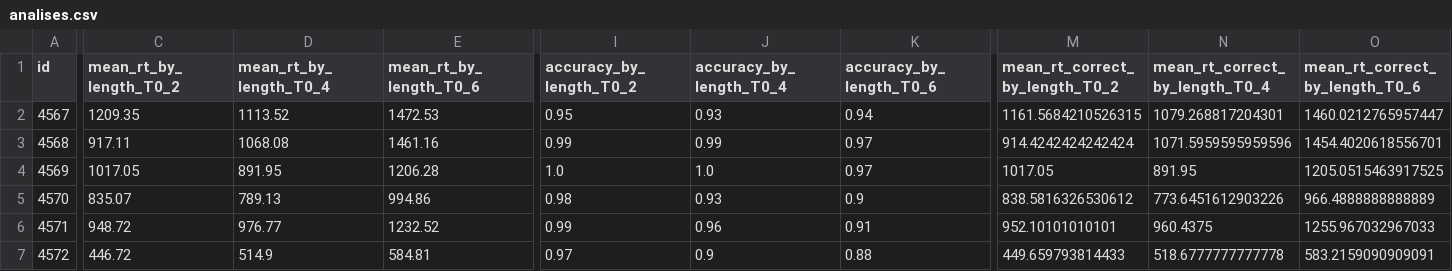
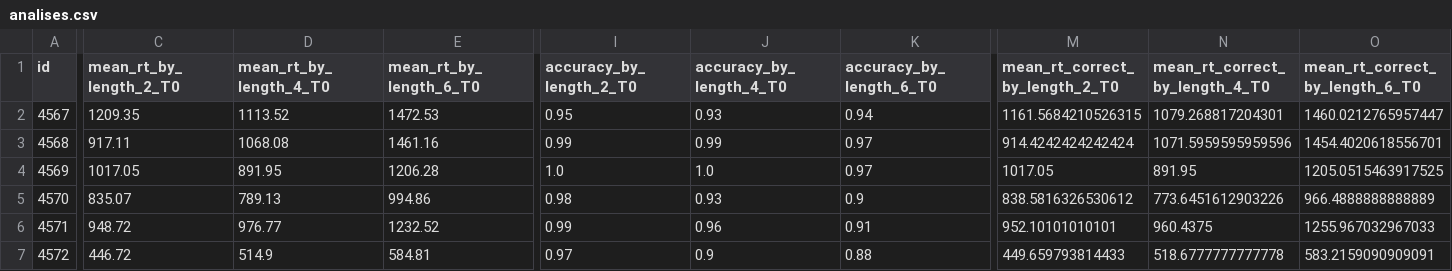
Before and after one commit to Thiago-SR/test-sternber, a CSV file: analises.csv, drawn as a sheet; only a part is shown, gaps mark what is left out; the diff covers the shown part only; the diff names each change by its address in the sheet, - before the commit and + after, or states it on an @@ line.

Commit message:
analise completa dos dados

```diff
--- a/analises.csv
+++ b/analises.csv
-C1: mean_rt_by_length_T0_2
+C1: mean_rt_by_length_2_T0
-D1: mean_rt_by_length_T0_4
+D1: mean_rt_by_length_4_T0
-E1: mean_rt_by_length_T0_6
+E1: mean_rt_by_length_6_T0
-I1: accuracy_by_length_T0_2
+I1: accuracy_by_length_2_T0
-J1: accuracy_by_length_T0_4
+J1: accuracy_by_length_4_T0
-K1: accuracy_by_length_T0_6
+K1: accuracy_by_length_6_T0
-M1: mean_rt_correct_by_length_T0_2
+M1: mean_rt_correct_by_length_2_T0
-N1: mean_rt_correct_by_length_T0_4
+N1: mean_rt_correct_by_length_4_T0
-O1: mean_rt_correct_by_length_T0_6
+O1: mean_rt_correct_by_length_6_T0
```
Also changed, not shown: 45 edited cells elsewhere in this file, 31 other files.
